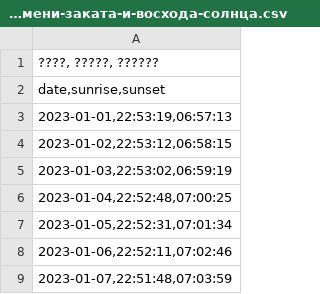
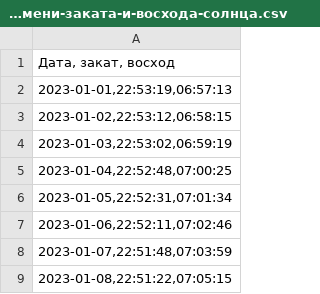
Before and after one commit to mendaal2004/Analysis_of_sunset_and_sunrise_time_data, a CSV file: Анализ-данных-о-времени-заката-и-восхода-солнца.csv, drawn as a sheet; only a part is shown; the shorter side is filled out with more unchanged rows.

Commit message:
Анализ-данных-о-времени-заката-и-восхода-солнца.csv

```diff
--- a/Анализ-данных-о-времени-заката-и-восхода-солнца.csv
+++ b/Анализ-данных-о-времени-заката-и-восхода-солнца.csv
@@ -1,3 +1,2 @@
-"????, ?????, ??????"
-"date,sunrise,sunset"
+"Дата, закат, восход"
 "2023-01-01,22:53:19,06:57:13"
```
